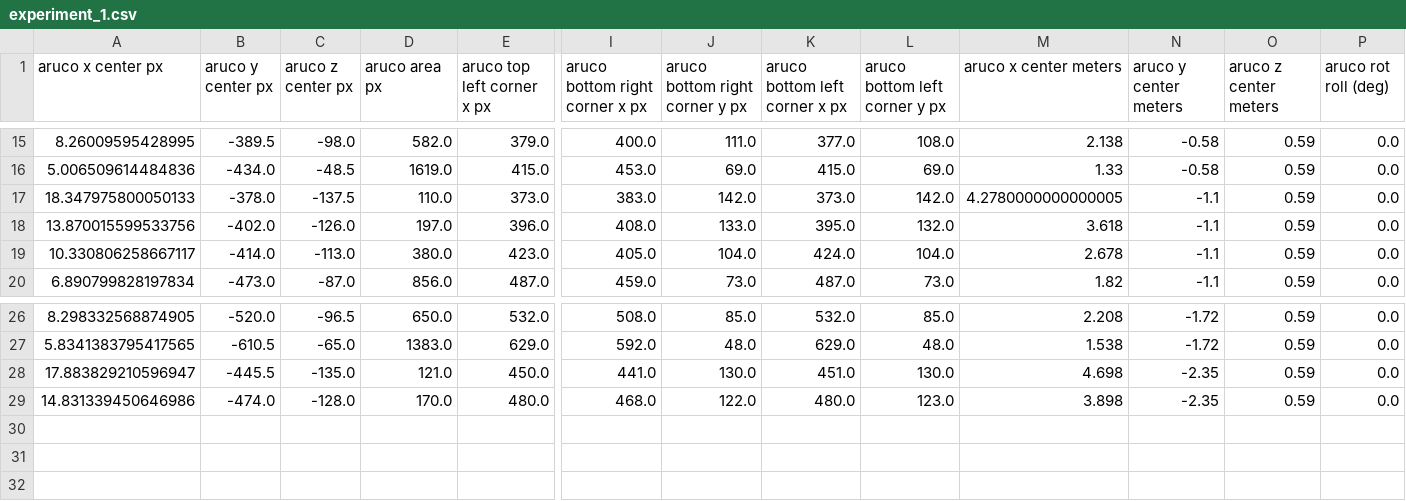
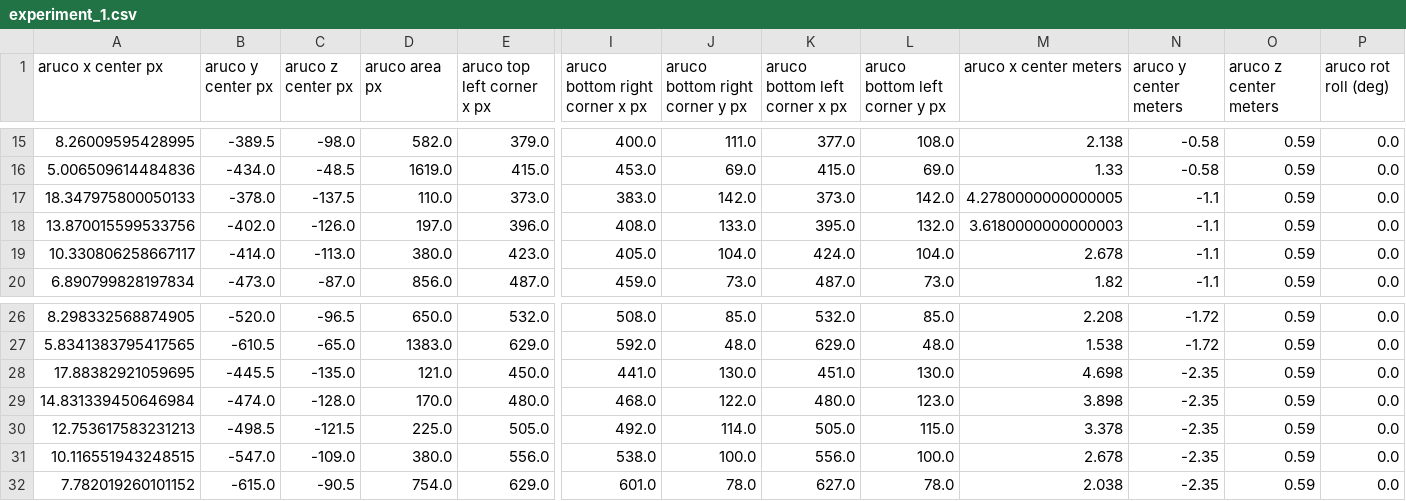
Before and after one commit to QuantumRoboticsURC/zed-implementations, a CSV file: src/experiments_data/experiment_1.csv, drawn as a sheet; only a part is shown, gaps mark what is left out; rows hold the shown columns only; the diff names each change by its address in the sheet, - before the commit and + after, or states it on an @@ line.

Commit message:
experiment results p4

```diff
--- a/src/experiments_data/experiment_1.csv
+++ b/src/experiments_data/experiment_1.csv
-M18 (aruco x center meters): 3.618
+M18 (aruco x center meters): 3.6180000000000003
-A28 (aruco x center px): 17.883829210596947
+A28 (aruco x center px): 17.88382921059695
-A29 (aruco x center px): 14.831339450646986
+A29 (aruco x center px): 14.831339450646984
+row 30: 12.753617583231213 | -498.5 | -121.5 | 225.0 | 505.0 | 492.0 | 114.0 | 505.0 | 115.0 | 3.378 | -2.35 | 0.59 | 0.0
+row 31: 10.116551943248515 | -547.0 | -109.0 | 380.0 | 556.0 | 538.0 | 100.0 | 556.0 | 100.0 | 2.678 | -2.35 | 0.59 | 0.0
+row 32: 7.782019260101152 | -615.0 | -90.5 | 754.0 | 629.0 | 601.0 | 78.0 | 627.0 | 78.0 | 2.038 | -2.35 | 0.59 | 0.0
```
